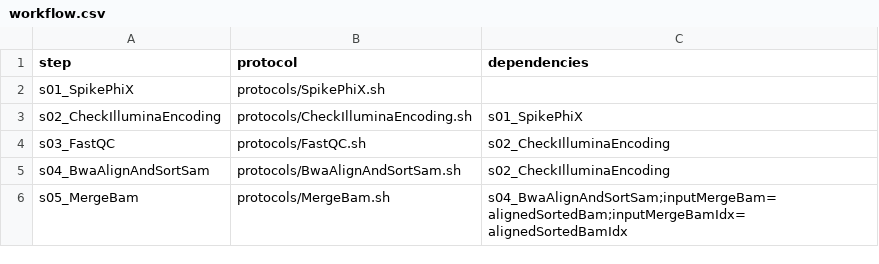
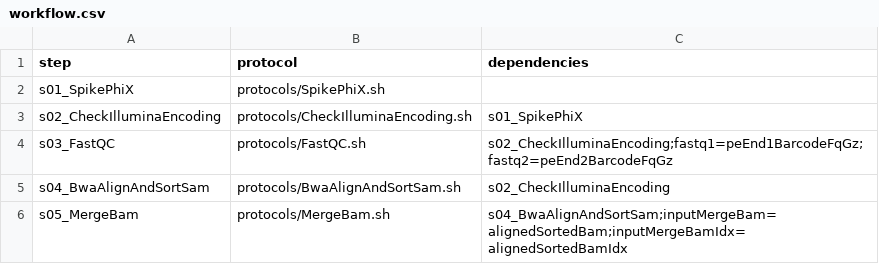
Before and after one commit to molgenis/NGS_DNA, a CSV file: workflow.csv, drawn as a sheet; only a part is shown.

```diff
--- a/workflow.csv
+++ b/workflow.csv
@@ -3,3 +3,3 @@ s01_SpikePhiX,protocols/SpikePhiX.sh,
 s02_CheckIlluminaEncoding,protocols/CheckIlluminaEncoding.sh,s01_SpikePhiX
-s03_FastQC,protocols/FastQC.sh,s02_CheckIlluminaEncoding
+s03_FastQC,protocols/FastQC.sh,s02_CheckIlluminaEncoding;fastq1=peEnd1BarcodeFqGz;fastq2=peEnd2BarcodeFqGz
 s04_BwaAlignAndSortSam,protocols/BwaAlignAndSortSam.sh,s02_CheckIlluminaEncoding
```
Also changed, not shown: 2 other files.
